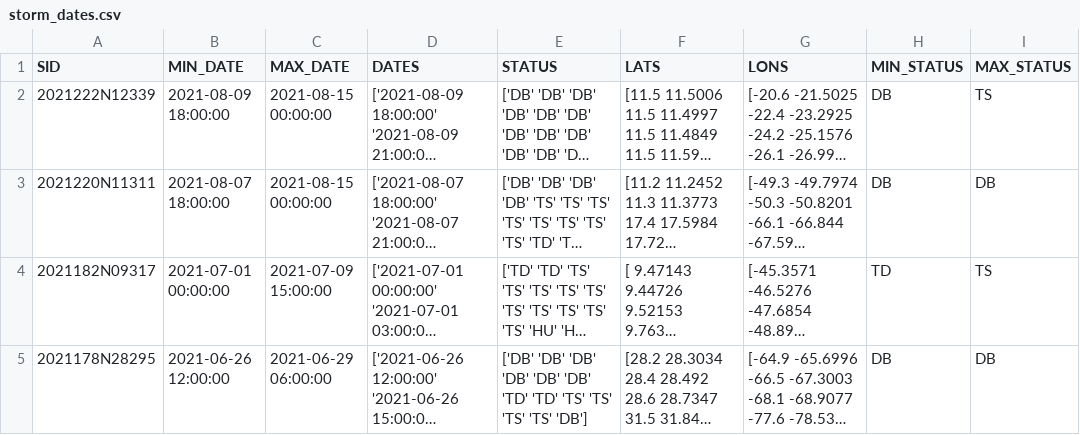
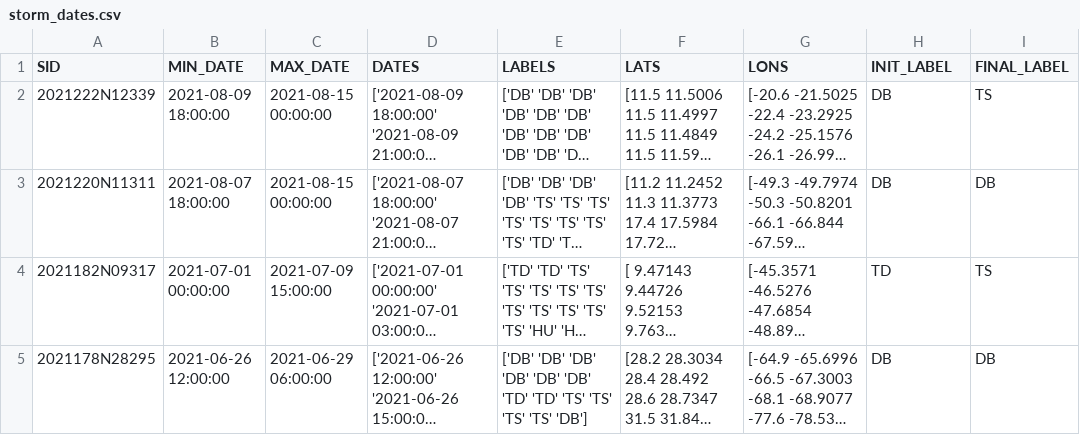
Before and after one commit to bnb32/HurricaneClassification, a CSV file: storm_dates.csv, drawn as a sheet; only a part is shown; long unchanged cells end in …; the diff names each change by its address in the sheet, - before the commit and + after, or states it on an @@ line.

```diff
--- a/storm_dates.csv
+++ b/storm_dates.csv
-E1: STATUS
+E1: LABELS
-H1: MIN_STATUS
+H1: INIT_LABEL
-I1: MAX_STATUS
+I1: FINAL_LABEL
```
Also changed, not shown: 2 other files.
